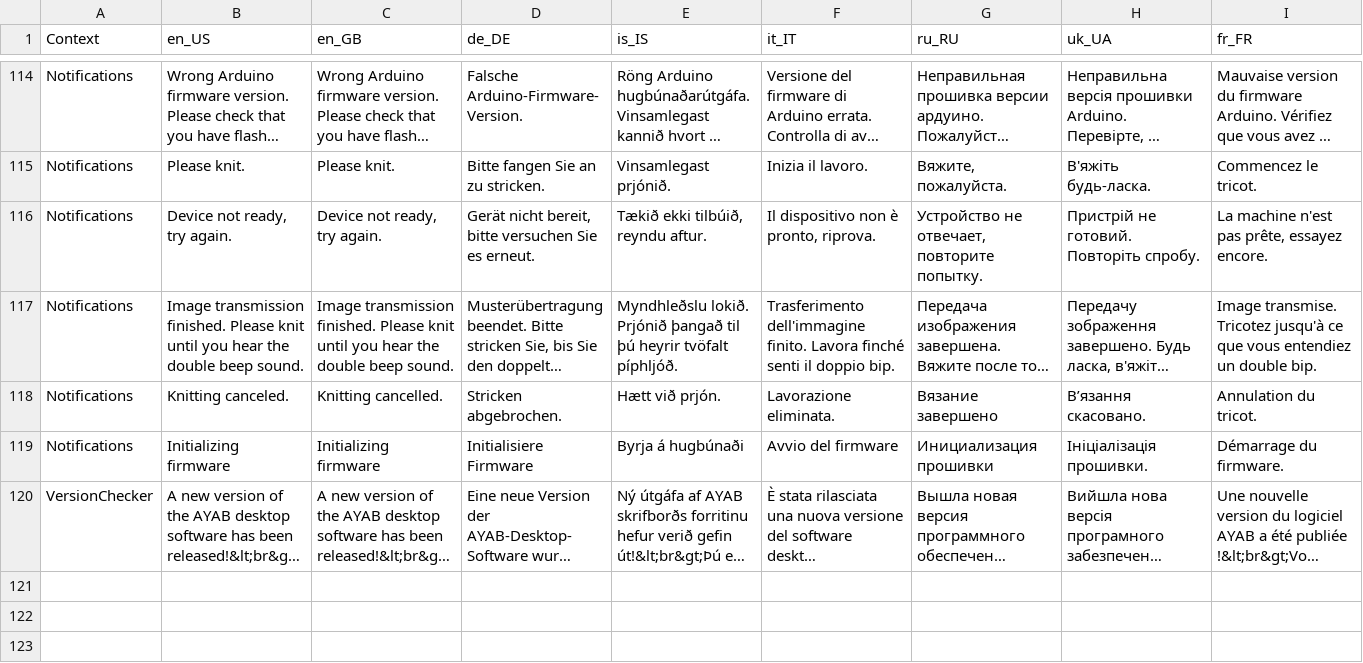
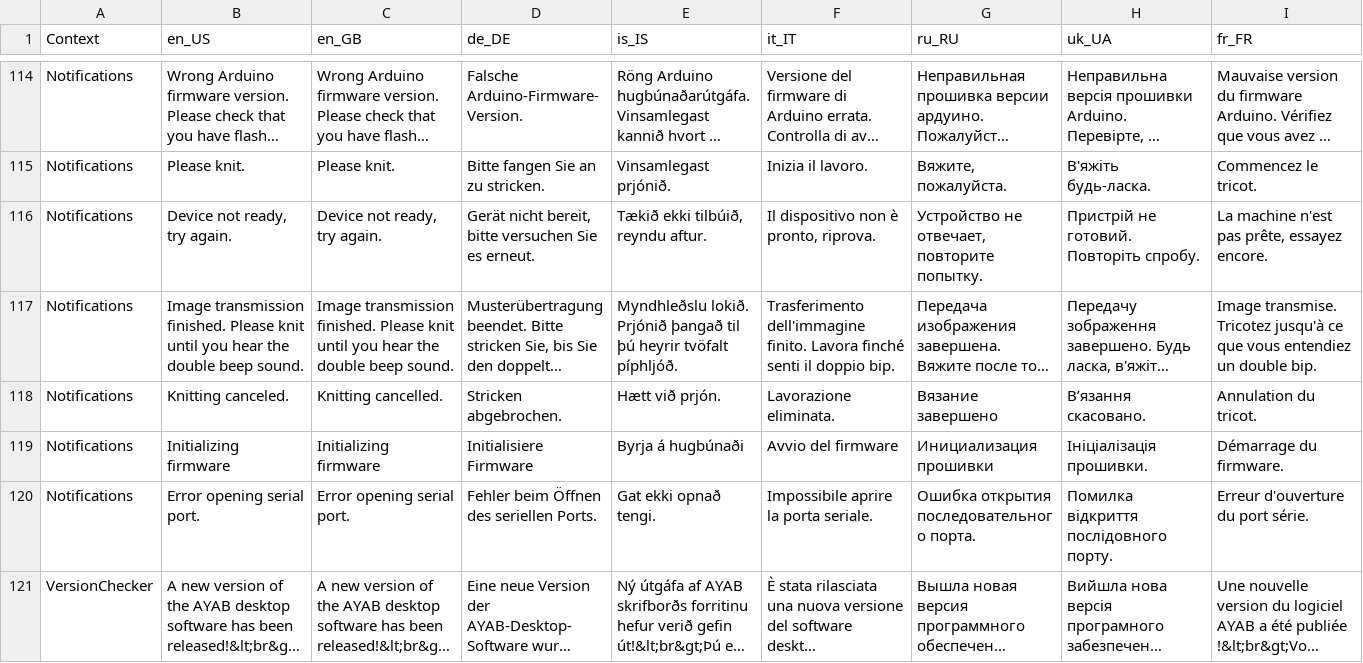
Before and after one commit to AllYarnsAreBeautiful/ayab-desktop, a TSV file: src/main/resources/base/ayab/translations/ayab-translation-master.tsv, drawn as a sheet; only a part is shown, gaps mark what is left out; long unchanged cells end in …; rows hold the shown columns only; the diff names each change by its address in the sheet, - before the commit and + after, or states it on an @@ line.

Commit message:
Open the serial port in exclusive mode
This should prevent interference from other applications attempting to open the port.

```diff
--- a/src/main/resources/base/ayab/translations/ayab-translation-master.tsv
+++ b/src/main/resources/base/ayab/translations/ayab-translation-master.tsv
+row 120: Notifications | Error opening serial port. | Error opening serial port. | Fehler beim Öffnen des seriellen Ports. | Gat ekki opnað tengi. | Impossibile aprire la porta seriale. | Ошибка открытия последовательного порта. | Помилка відкриття послідовного порту. | Erreur d'ouverture du port série.
```
Also changed, not shown: 4 other files.
